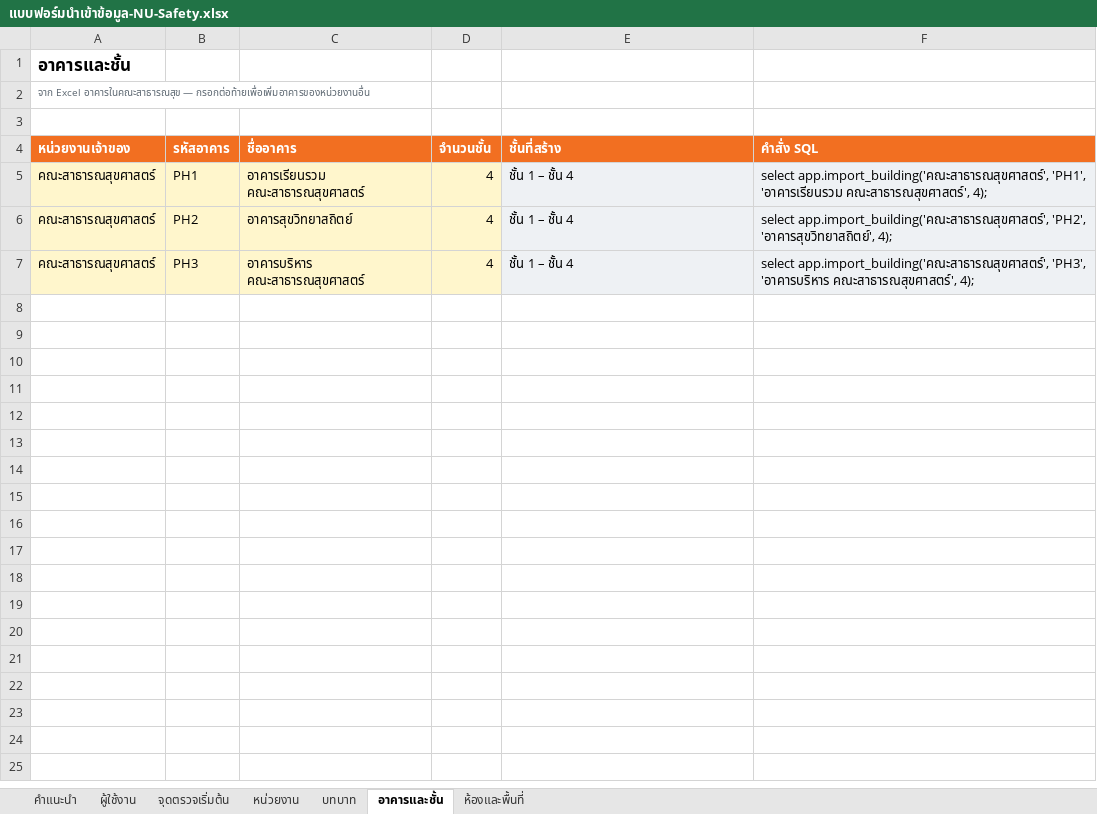
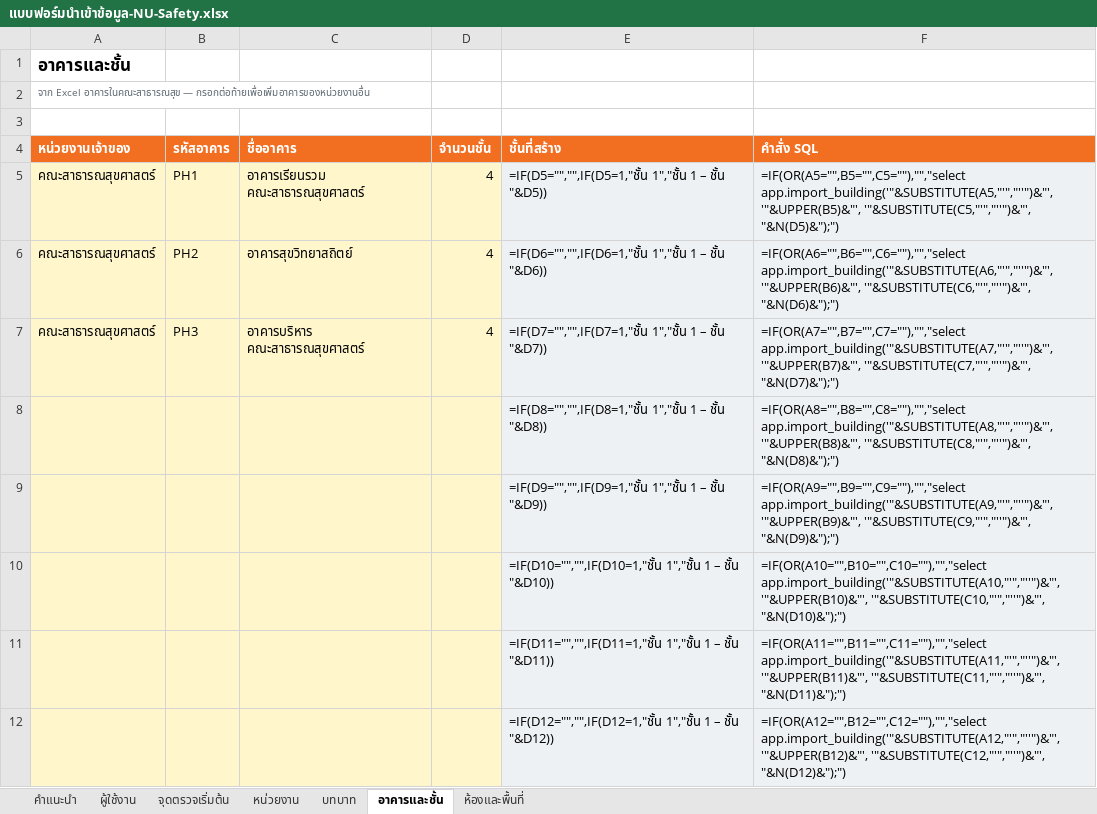
Before and after one commit to occhealth-nu/nu-safety-inspection, an Excel workbook: docs/import/แบบฟอร์มนำเข้าข้อมูล-NU-Safety.xlsx, sheet อาคารและชั้น, drawn as a sheet; only a part is shown; values as stored, in another font and other column widths than the file's, no borders; formulas without a stored value are shown as written; the diff covers the shown part only; the diff names each change by its address in the sheet, - before the commit and + after, or states it on an @@ line.

```diff
--- a/docs/import/แบบฟอร์มนำเข้าข้อมูล-NU-Safety.xlsx (sheet อาคารและชั้น)
+++ b/docs/import/แบบฟอร์มนำเข้าข้อมูล-NU-Safety.xlsx (sheet อาคารและชั้น)
-E5 (ชั้นที่สร้าง): ชั้น 1 – ชั้น 4
+E5 (ชั้นที่สร้าง): =IF(D5="","",IF(D5=1,"ชั้น 1","ชั้น 1 – ชั้น "&D5))
-F5 (คำสั่ง SQL): select app.import_building('คณะสาธารณสุขศาสตร์', 'PH1', 'อาคารเรียนรวม คณะสาธารณสุขศาสตร์', 4);
+F5 (คำสั่ง SQL): =IF(OR(A5="",B5="",C5=""),"","select app.import_building('"&SUBSTITUTE(A5,"'","''")&"', '"&UPPER(B5)&"', '"&SUBSTITUTE(C5,"'","''")&"', "&N(D5)&");")
-E6 (ชั้นที่สร้าง): ชั้น 1 – ชั้น 4
+E6 (ชั้นที่สร้าง): =IF(D6="","",IF(D6=1,"ชั้น 1","ชั้น 1 – ชั้น "&D6))
-F6 (คำสั่ง SQL): select app.import_building('คณะสาธารณสุขศาสตร์', 'PH2', 'อาคารสุขวิทยาสถิตย์', 4);
+F6 (คำสั่ง SQL): =IF(OR(A6="",B6="",C6=""),"","select app.import_building('"&SUBSTITUTE(A6,"'","''")&"', '"&UPPER(B6)&"', '"&SUBSTITUTE(C6,"'","''")&"', "&N(D6)&");")
-E7 (ชั้นที่สร้าง): ชั้น 1 – ชั้น 4
+E7 (ชั้นที่สร้าง): =IF(D7="","",IF(D7=1,"ชั้น 1","ชั้น 1 – ชั้น "&D7))
-F7 (คำสั่ง SQL): select app.import_building('คณะสาธารณสุขศาสตร์', 'PH3', 'อาคารบริหาร คณะสาธารณสุขศาสตร์', 4);
+F7 (คำสั่ง SQL): =IF(OR(A7="",B7="",C7=""),"","select app.import_building('"&SUBSTITUTE(A7,"'","''")&"', '"&UPPER(B7)&"', '"&SUBSTITUTE(C7,"'","''")&"', "&N(D7)&");")
+row 8:  |  |  |  | =IF(D8="","",IF(D8=1,"ชั้น 1","ชั้น 1 – ชั้น "&D8)) | =IF(OR(A8="",B8="",C8=""),"","select app.import_building('"&SUBSTITUTE(A8,"'","''")&"', '"&UPPER(B8)&"', '"&SUBSTITUTE(C8,"'","''")&"', "&N(D8)&");")
+row 9:  |  |  |  | =IF(D9="","",IF(D9=1,"ชั้น 1","ชั้น 1 – ชั้น "&D9)) | =IF(OR(A9="",B9="",C9=""),"","select app.import_building('"&SUBSTITUTE(A9,"'","''")&"', '"&UPPER(B9)&"', '"&SUBSTITUTE(C9,"'","''")&"', "&N(D9)&");")
+row 10:  |  |  |  | =IF(D10="","",IF(D10=1,"ชั้น 1","ชั้น 1 – ชั้น "&D10)) | =IF(OR(A10="",B10="",C10=""),"","select app.import_building('"&SUBSTITUTE(A10,"'","''")&"', '"&UPPER(B10)&"', '"&SUBSTITUTE(C10,"'","''")&"', "&N(D10)&");")
+row 11:  |  |  |  | =IF(D11="","",IF(D11=1,"ชั้น 1","ชั้น 1 – ชั้น "&D11)) | =IF(OR(A11="",B11="",C11=""),"","select app.import_building('"&SUBSTITUTE(A11,"'","''")&"', '"&UPPER(B11)&"', '"&SUBSTITUTE(C11,"'","''")&"', "&N(D11)&");")
+row 12:  |  |  |  | =IF(D12="","",IF(D12=1,"ชั้น 1","ชั้น 1 – ชั้น "&D12)) | =IF(OR(A12="",B12="",C12=""),"","select app.import_building('"&SUBSTITUTE(A12,"'","''")&"', '"&UPPER(B12)&"', '"&SUBSTITUTE(C12,"'","''")&"', "&N(D12)&");")
```
Also changed, not shown: 25 added rows elsewhere in this sheet, sheet ผู้ใช้งาน, sheet ห้องและพื้นที่, sheet หน่วยงาน, 12 other files.
